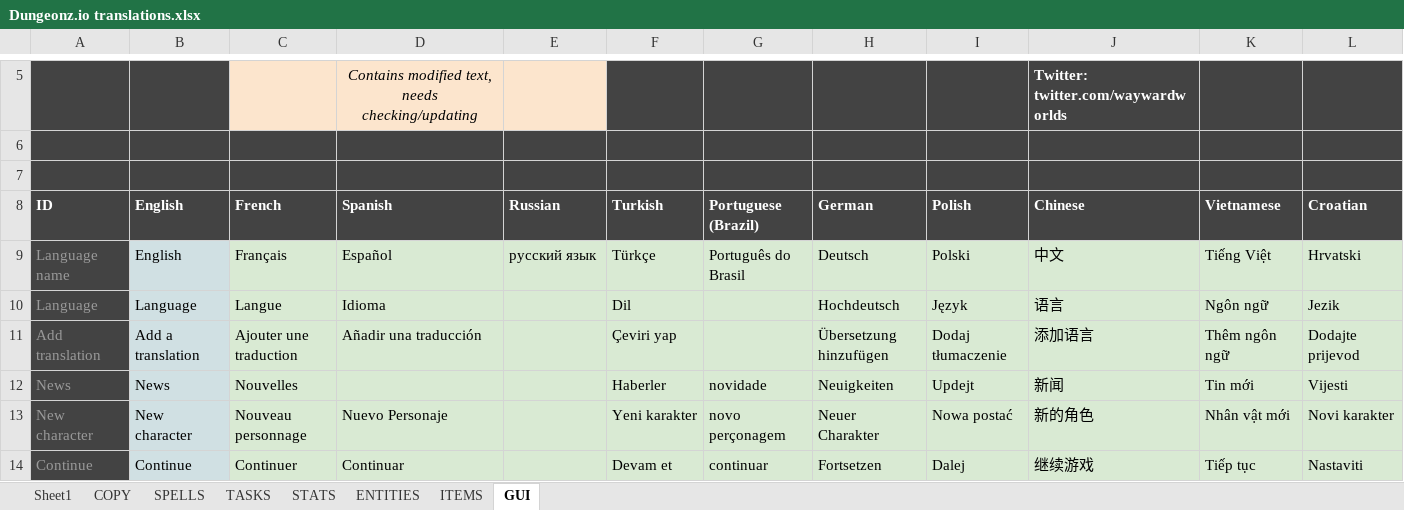
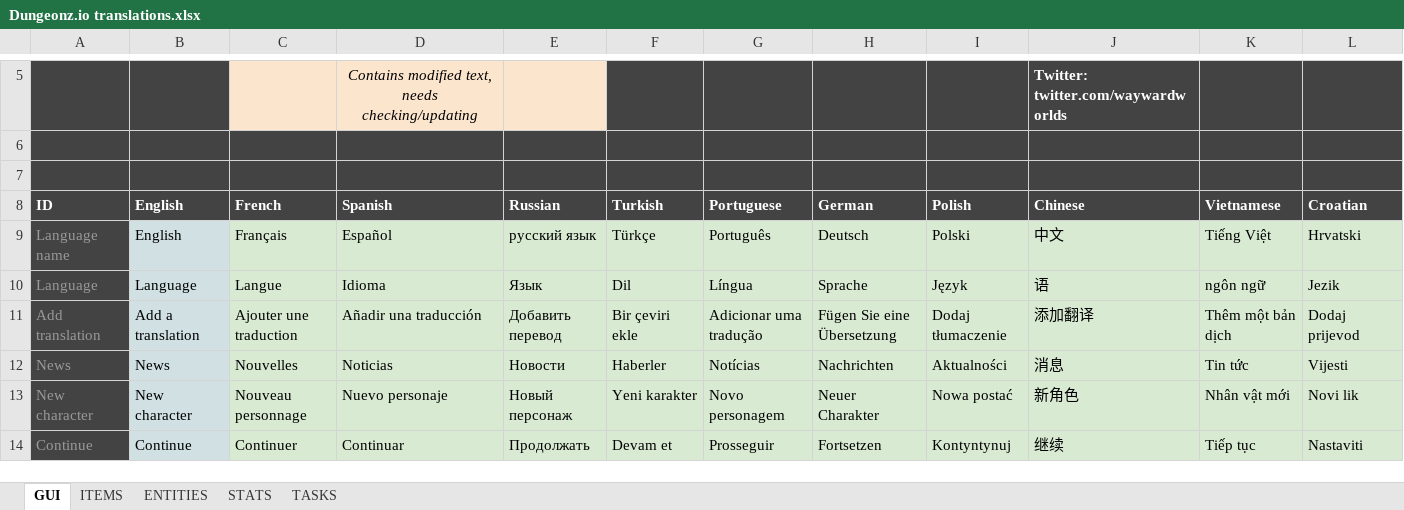
Before and after one commit to Arcanorum/rogueworld, an Excel workbook: server/Dungeonz.io translations.xlsx, sheet GUI, drawn as a sheet; only a part is shown, gaps mark what is left out; values as stored, in another font and other column widths than the file's, no borders; charts and pictures not drawn; the diff covers the shown part only; the diff names each change by its address in the sheet, - before the commit and + after, or states it on an @@ line.

```diff
--- a/server/Dungeonz.io translations.xlsx (sheet GUI)
+++ b/server/Dungeonz.io translations.xlsx (sheet GUI)
-sheet tab: Sheet1
-sheet tab: COPY
-sheet tab: SPELLS
@@ sheet tab order changed: GUI | ITEMS | ENTITIES | STATS | TASKS @@
-G8: Portuguese (Brazil)
+G8: Portuguese
-G9 (Portuguese): Português do Brasil
+G9 (Portuguese): Português
-E10 (Russian): (empty)
+E10 (Russian): Язык
-G10 (Portuguese): (empty)
+G10 (Portuguese): Língua
-H10 (German): Hochdeutsch
+H10 (German): Sprache
-J10 (Chinese): 语言
+J10 (Chinese): 语
-K10 (Vietnamese): Ngôn ngữ
+K10 (Vietnamese): ngôn ngữ
-E11 (Russian): (empty)
+E11 (Russian): Добавить перевод
-F11 (Turkish): Çeviri yap
+F11 (Turkish): Bir çeviri ekle
-G11 (Portuguese): (empty)
+G11 (Portuguese): Adicionar uma tradução
-H11 (German): Übersetzung hinzufügen
+H11 (German): Fügen Sie eine Übersetzung
-J11 (Chinese): 添加语言
+J11 (Chinese): 添加翻译
-K11 (Vietnamese): Thêm ngôn ngữ
+K11 (Vietnamese): Thêm một bản dịch
-L11 (Croatian): Dodajte prijevod
+L11 (Croatian): Dodaj prijevod
-D12 (Spanish): (empty)
+D12 (Spanish): Noticias
-E12 (Russian): (empty)
+E12 (Russian): Новости
-G12 (Portuguese): novidade
+G12 (Portuguese): Notícias
-H12 (German): Neuigkeiten
+H12 (German): Nachrichten
-I12 (Polish): Updejt
+I12 (Polish): Aktualności
-J12 (Chinese): 新闻
+J12 (Chinese): 消息
-K12 (Vietnamese): Tin mới
+K12 (Vietnamese): Tin tức
-D13 (Spanish): Nuevo Personaje
+D13 (Spanish): Nuevo personaje
-E13 (Russian): (empty)
+E13 (Russian): Новый персонаж
-G13 (Portuguese): novo perçonagem
+G13 (Portuguese): Novo personagem
-J13 (Chinese): 新的角色
+J13 (Chinese): 新角色
-L13 (Croatian): Novi karakter
+L13 (Croatian): Novi lik
-E14 (Russian): (empty)
+E14 (Russian): Продолжать
-G14 (Portuguese): continuar
+G14 (Portuguese): Prosseguir
-I14 (Polish): Dalej
+I14 (Polish): Kontyntynuj
-J14 (Chinese): 继续游戏
+J14 (Chinese): 继续
```
Also changed, not shown: 4 removed rows and 1481 edited cells elsewhere in this sheet, sheet ITEMS, sheet ENTITIES, sheet TASKS, sheet STATS, formulas that keep their value, charts or pictures, 2 other files.
